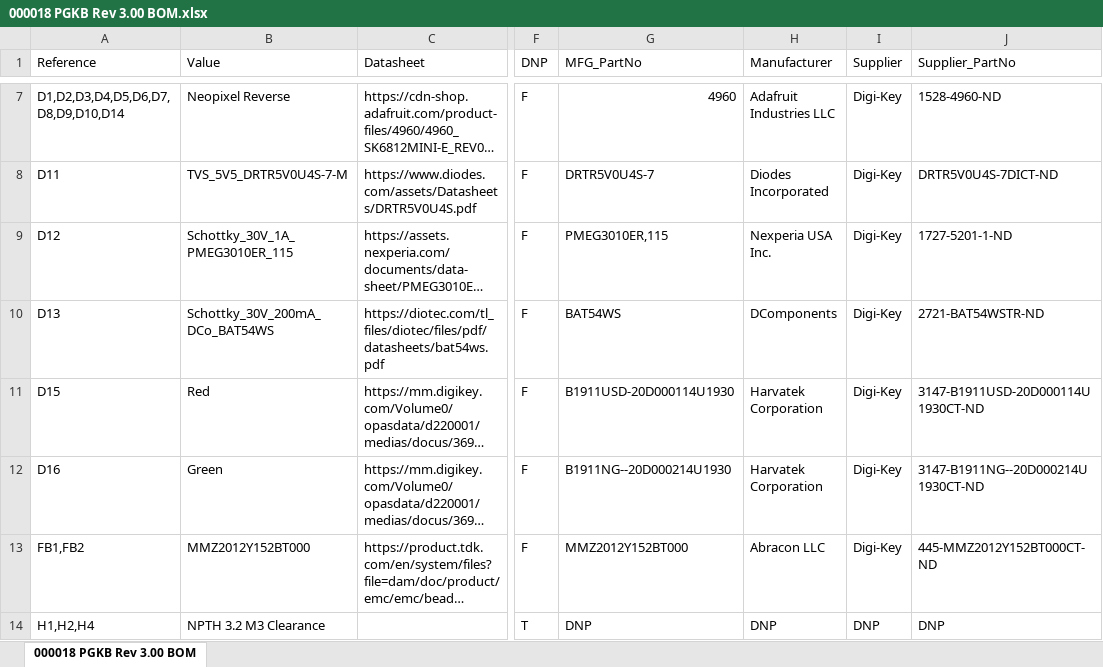
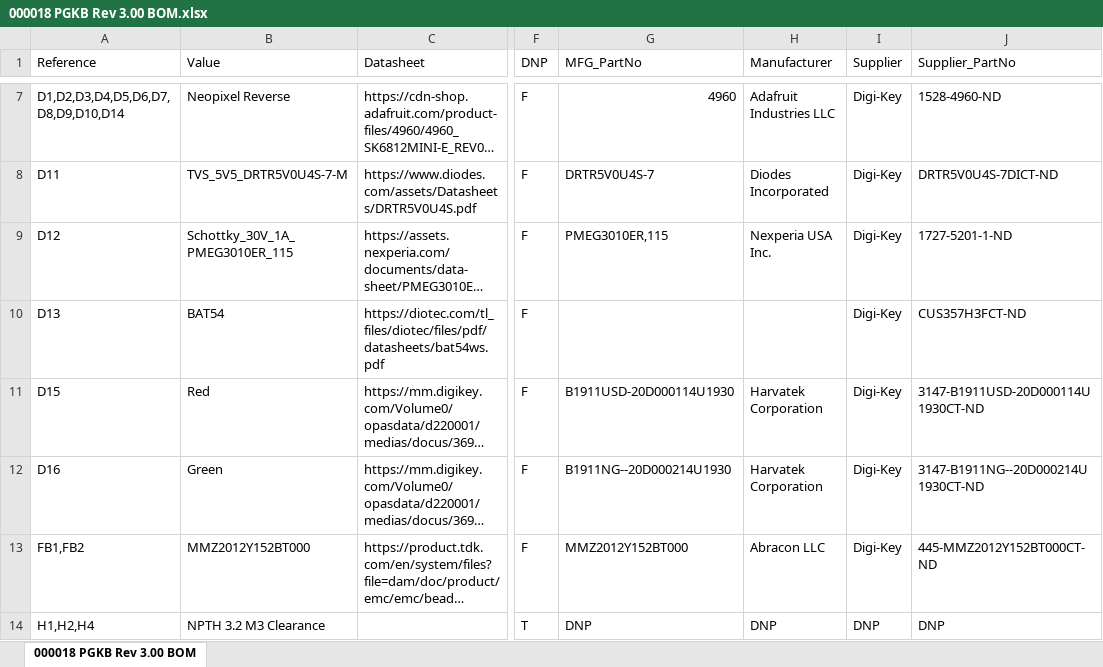
Before and after one commit to kalliod/PGKB, an Excel workbook: PCB/Rev 03.00/000018 PGKB/MFG/000018 PGKB Rev 3.00 BOM.xlsx, sheet 000018 PGKB Rev 3.00 BOM, drawn as a sheet; only a part is shown, gaps mark what is left out; long unchanged cells end in …; values as stored, in another font and other column widths than the file's, no borders; the diff names each change by its address in the sheet, - before the commit and + after, or states it on an @@ line.

```diff
--- a/PCB/Rev 03.00/000018 PGKB/MFG/000018 PGKB Rev 3.00 BOM.xlsx (sheet 000018 PGKB Rev 3.00 BOM)
+++ b/PCB/Rev 03.00/000018 PGKB/MFG/000018 PGKB Rev 3.00 BOM.xlsx (sheet 000018 PGKB Rev 3.00 BOM)
-B10 (Value): Schottky_30V_200mA_DCo_BAT54WS
+B10 (Value): BAT54
-G10 (MFG_PartNo): BAT54WS
+G10 (MFG_PartNo): (empty)
-H10 (Manufacturer): DComponents
+H10 (Manufacturer): (empty)
-J10 (Supplier_PartNo): 2721-BAT54WSTR-ND
+J10 (Supplier_PartNo): CUS357H3FCT-ND
```
Also changed, not shown: PCB/Rev 03.00/000018 PGKB/MFG/000018 PGKB Rev 3.00 BOM_purchasing.xlsx, 1 other file.
